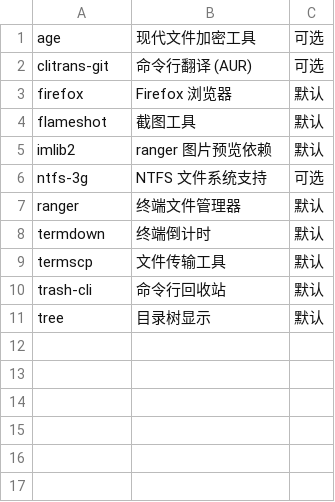
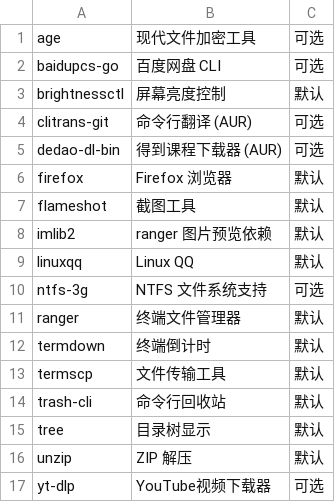
Before and after one commit to Csymaet/ArchInstall, a CSV file: apps/tools.csv, drawn as a sheet; the diff names each change by its address in the sheet, - before the commit and + after, or states it on an @@ line.

Commit message:
reorganize existing app CSVs: remove chinese.csv, refine audio/base/desktop/network/tools
Ultraworked with [Sisyphus](https://github.com/code-yeongyu/oh-my-openagent)

Co-authored-by: Sisyphus <clio-agent@sisyphuslabs.ai>

```diff
--- a/apps/tools.csv
+++ b/apps/tools.csv
+row 2: baidupcs-go | 百度网盘 CLI | 可选
+row 3: brightnessctl | 屏幕亮度控制 | 默认
+row 5: dedao-dl-bin | 得到课程下载器 (AUR) | 可选
+row 9: linuxqq | Linux QQ | 默认
+row 16: unzip | ZIP 解压 | 默认
+row 17: yt-dlp | YouTube视频下载器 | 可选
```
Also changed, not shown: apps/base.csv, 4 other files.
